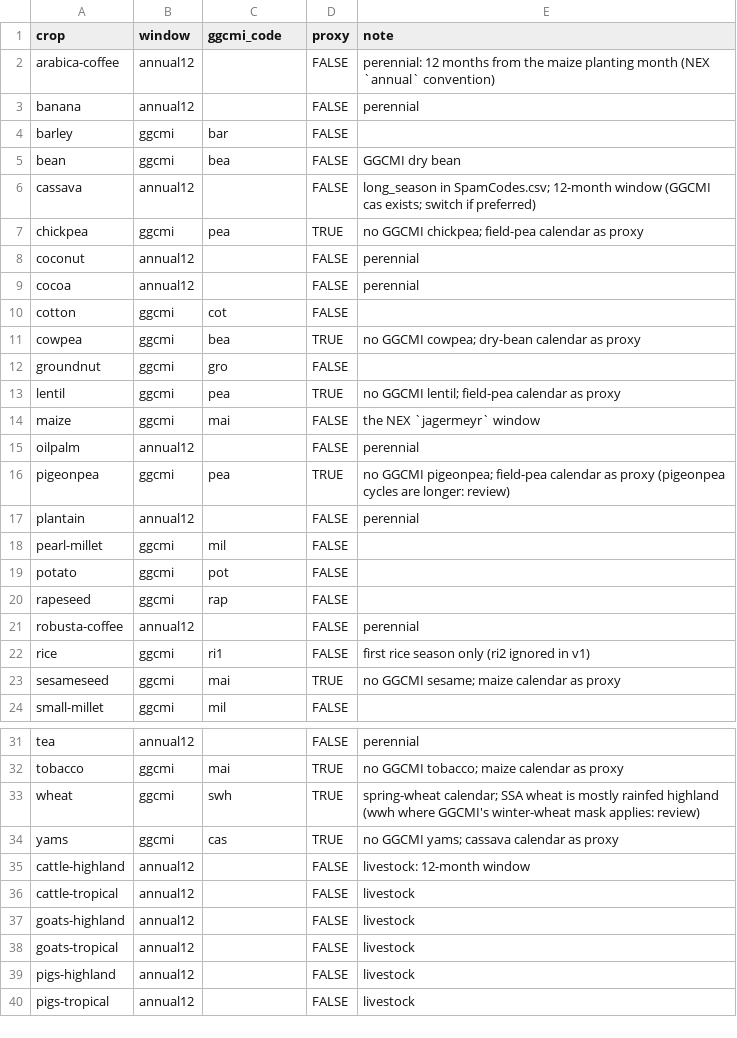
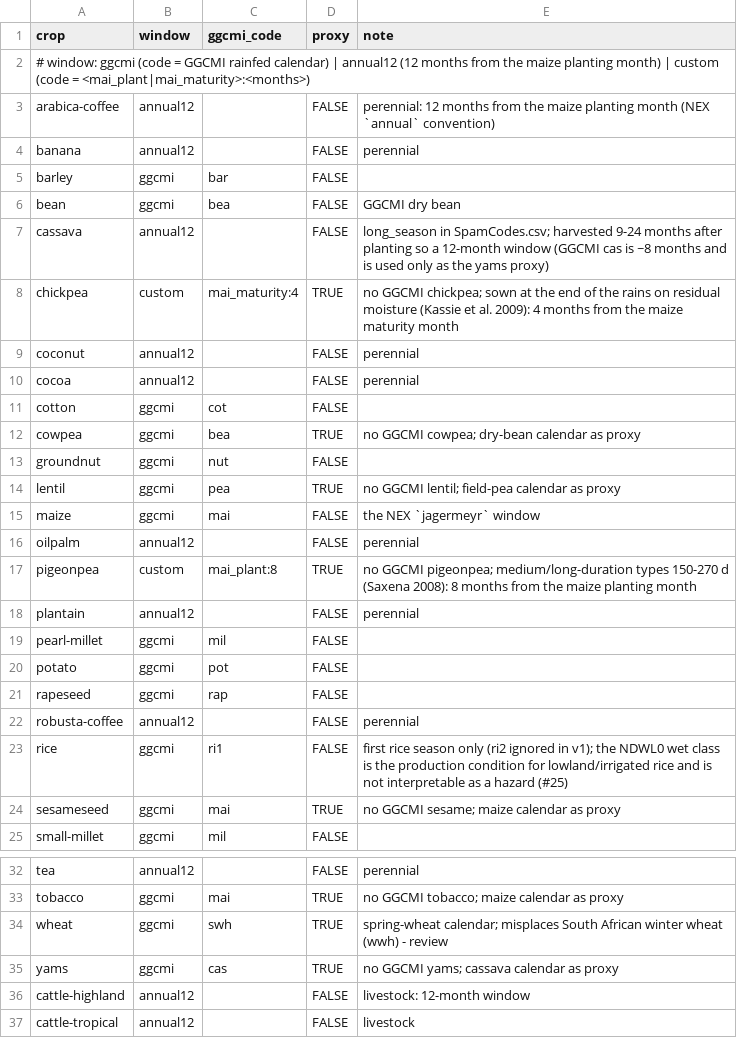
Before and after one commit to AdaptationAtlas/hazards_prototype, a CSV file: metadata/obs_crop_windows.csv, drawn as a sheet; only a part is shown, gaps mark what is left out; the shorter side is filled out with more unchanged rows.

```diff
--- a/metadata/obs_crop_windows.csv
+++ b/metadata/obs_crop_windows.csv
@@ -1,2 +1,3 @@
 crop,window,ggcmi_code,proxy,note
+# window: ggcmi (code = GGCMI rainfed calendar) | annual12 (12 months from the maize planting month) | custom (code = <mai_plant|mai_maturity>:<months>)
 arabica-coffee,annual12,,FALSE,perennial: 12 months from the maize planting month (NEX `annual` convention)
@@ -5,4 +6,4 @@ barley,ggcmi,bar,FALSE,
 bean,ggcmi,bea,FALSE,GGCMI dry bean
-cassava,annual12,,FALSE,long_season in SpamCodes.csv; 12-month window (GGCMI cas exists; switch if preferred)
-chickpea,ggcmi,pea,TRUE,no GGCMI chickpea; field-pea calendar as proxy
+cassava,annual12,,FALSE,long_season in SpamCodes.csv; harvested 9-24 months after planting so a 12-month window (GGCMI cas is ~8 months and is used only as the yams proxy)
+chickpea,custom,mai_maturity:4,TRUE,no GGCMI chickpea; sown at the end of the rains on residual moisture (Kassie et al. 2009): 4 months from the maize maturity month
 coconut,annual12,,FALSE,perennial
@@ -11,3 +12,3 @@ cotton,ggcmi,cot,FALSE,
 cowpea,ggcmi,bea,TRUE,no GGCMI cowpea; dry-bean calendar as proxy
-groundnut,ggcmi,gro,FALSE,
+groundnut,ggcmi,nut,FALSE,
 lentil,ggcmi,pea,TRUE,no GGCMI lentil; field-pea calendar as proxy
@@ -15,3 +16,3 @@ maize,ggcmi,mai,FALSE,the NEX `jagermeyr` window
 oilpalm,annual12,,FALSE,perennial
-pigeonpea,ggcmi,pea,TRUE,no GGCMI pigeonpea; field-pea calendar as proxy (pigeonpea cycles are longer: review)
+pigeonpea,custom,mai_plant:8,TRUE,no GGCMI pigeonpea; medium/long-duration types 150-270 d (Saxena 2008): 8 months from the maize planting month
 plantain,annual12,,FALSE,perennial
@@ -21,3 +22,3 @@ rapeseed,ggcmi,rap,FALSE,
 robusta-coffee,annual12,,FALSE,perennial
-rice,ggcmi,ri1,FALSE,first rice season only (ri2 ignored in v1)
+rice,ggcmi,ri1,FALSE,first rice season only (ri2 ignored in v1); the NDWL0 wet class is the production condition for lowland/irrigated rice and is not interpretable as a hazard (#25)
 sesameseed,ggcmi,mai,TRUE,no GGCMI sesame; maize calendar as proxy
@@ -32,3 +33,3 @@ tea,annual12,,FALSE,perennial
 tobacco,ggcmi,mai,TRUE,no GGCMI tobacco; maize calendar as proxy
-wheat,ggcmi,swh,TRUE,spring-wheat calendar; SSA wheat is mostly rainfed highland (wwh where GGCMI's winter-wheat mask applies: review)
+wheat,ggcmi,swh,TRUE,spring-wheat calendar; misplaces South African winter wheat (wwh) - review
 yams,ggcmi,cas,TRUE,no GGCMI yams; cassava calendar as proxy
```
Also changed, not shown: 2 other files.
